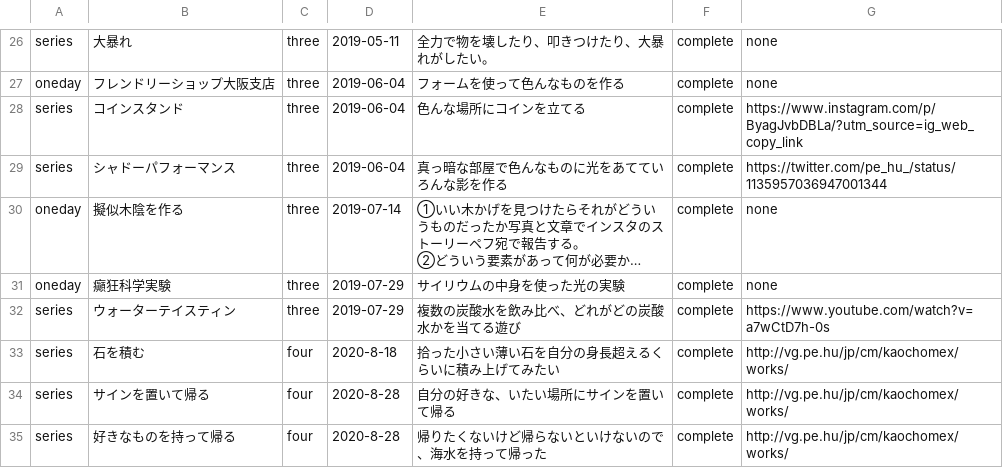
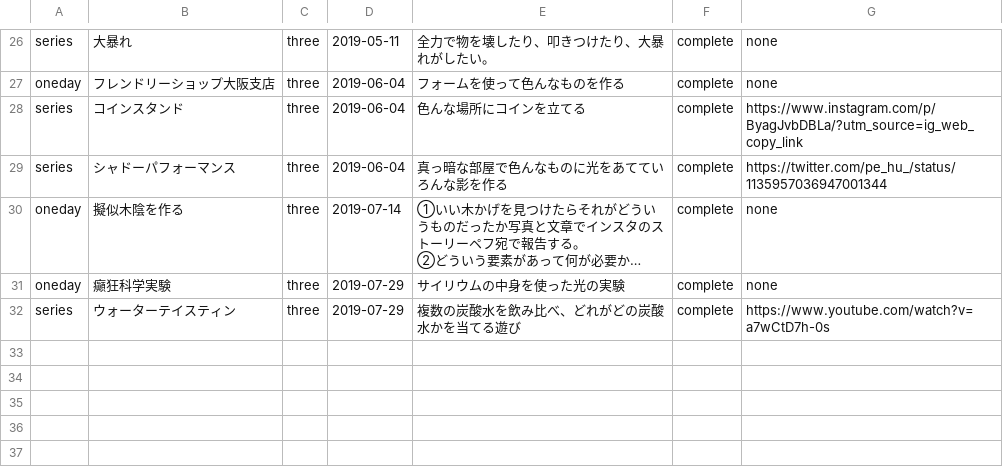
Before and after one commit to chottocrazy/cando, a CSV file: pehu/past.csv, drawn as a sheet; only a part is shown, gaps mark what is left out; long unchanged cells end in ….

```diff
--- a/pehu/past.csv
+++ b/pehu/past.csv
@@ -63,4 +63 @@ oneday,癲狂科学実験,three,2019-07-29,"サイリウムの中身を使った
 series,ウォーターテイスティン,three,2019-07-29,"複数の炭酸水を飲み比べ、どれがどの炭酸水かを当てる遊び",complete,https://www.youtube.com/watch?v=a7wCtD7h-0s
-series,石を積む,four,2020-8-18,拾った小さい薄い石を自分の身長超えるくらいに積み上げてみたい,complete,http://vg.pe.hu/jp/cm/kaochomex/works/
-series,サインを置いて帰る,four,2020-8-28,自分の好きな、いたい場所にサインを置いて帰る,complete,http://vg.pe.hu/jp/cm/kaochomex/works/
-series,好きなものを持って帰る,four,2020-8-28,帰りたくないけど帰らないといけないので、海水を持って帰った,complete,http://vg.pe.hu/jp/cm/kaochomex/works/
```
Also changed, not shown: 1 other file.
